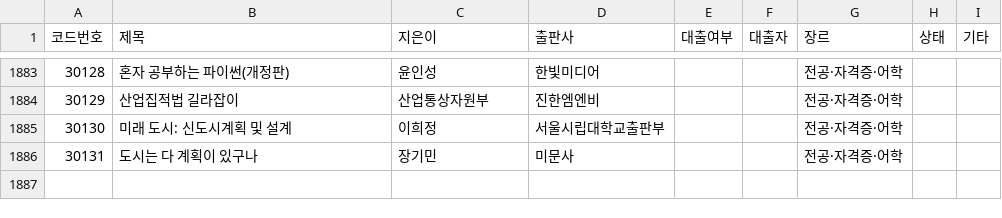
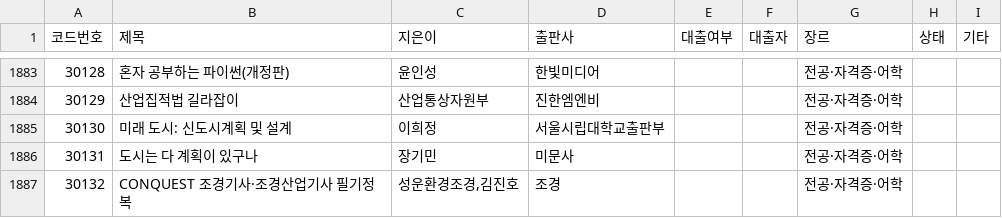
Before and after one commit to rlatjdfkr7979-ctrl/BookServer, a CSV file: library.csv, drawn as a sheet; only a part is shown, gaps mark what is left out; the diff names each change by its address in the sheet, - before the commit and + after, or states it on an @@ line.

Commit message:
Append new book record to library.csv

```diff
--- a/library.csv
+++ b/library.csv
+row 1887: 30132 | CONQUEST 조경기사·조경산업기사 필기정복 | 성운환경조경,김진호 | 조경 |  |  | 전공·자격증·어학
```
